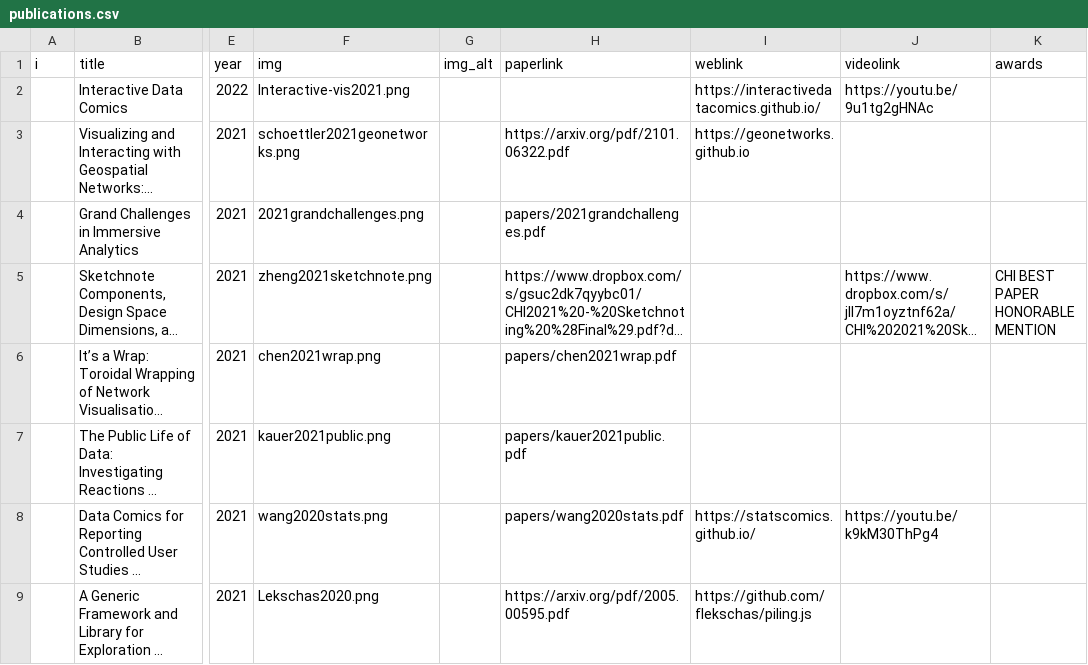
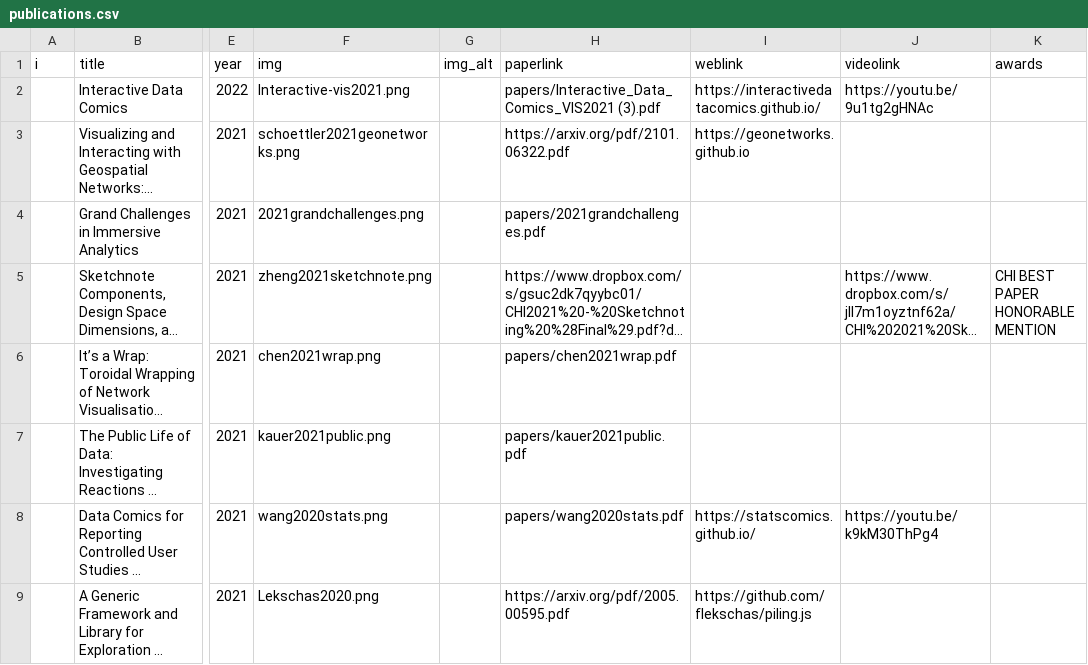
Before and after one commit to visualinteractivedata/visualinteractivedata.github.io, a CSV file: _data/publications.csv, drawn as a sheet; only a part is shown, gaps mark what is left out; long unchanged cells end in …; the diff names each change by its address in the sheet, - before the commit and + after, or states it on an @@ line.

Commit message:
Update publications.csv

```diff
--- a/_data/publications.csv
+++ b/_data/publications.csv
-H2 (paperlink): (empty)
+H2 (paperlink): papers/Interactive_Data_Comics_VIS2021 (3).pdf
```
